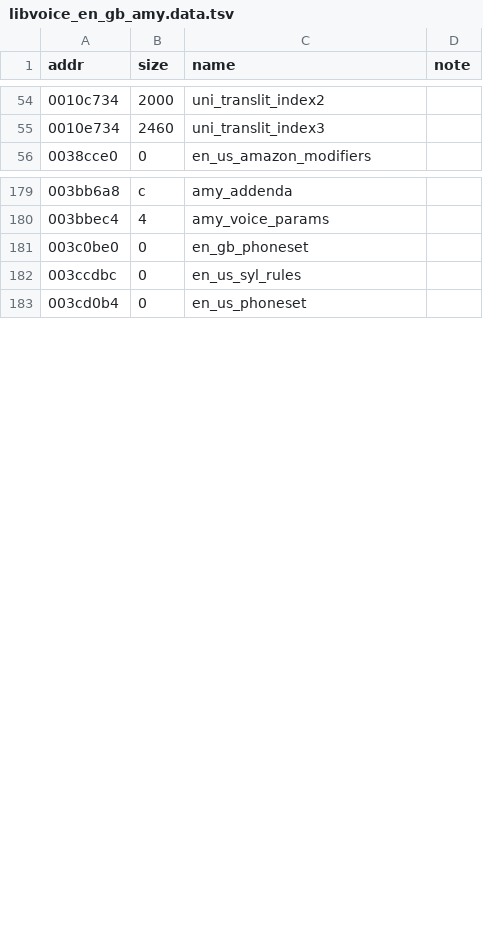
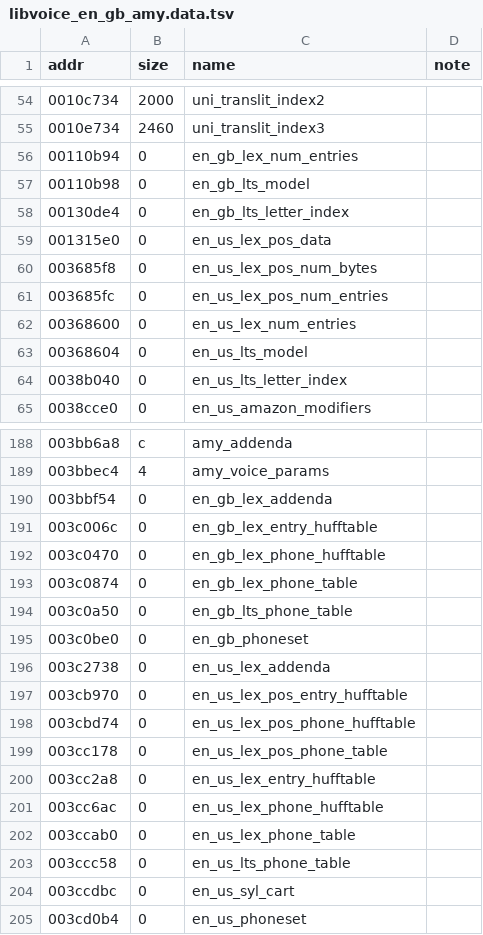
Before and after one commit to sweetbbak/open-ivona, a TSV file: symbols/libvoice_en_gb_amy.data.tsv, drawn as a sheet; only a part is shown, gaps mark what is left out; the diff covers the shown part only.

```diff
--- a/symbols/libvoice_en_gb_amy.data.tsv
+++ b/symbols/libvoice_en_gb_amy.data.tsv
@@ -55,2 +55,11 @@ addr	size	name	note
 0010e734	2460	uni_translit_index3	
+00110b94	0	en_gb_lex_num_entries	
+00110b98	0	en_gb_lts_model	
+00130de4	0	en_gb_lts_letter_index	
+001315e0	0	en_us_lex_pos_data	
+003685f8	0	en_us_lex_pos_num_bytes	
+003685fc	0	en_us_lex_pos_num_entries	
+00368600	0	en_us_lex_num_entries	
+00368604	0	en_us_lts_model	
+0038b040	0	en_us_lts_letter_index	
 0038cce0	0	en_us_amazon_modifiers	
@@ -180,4 +189,17 @@ addr	size	name	note
 003bbec4	4	amy_voice_params	
+003bbf54	0	en_gb_lex_addenda	
+003c006c	0	en_gb_lex_entry_hufftable	
+003c0470	0	en_gb_lex_phone_hufftable	
+003c0874	0	en_gb_lex_phone_table	
+003c0a50	0	en_gb_lts_phone_table	
 003c0be0	0	en_gb_phoneset	
-003ccdbc	0	en_us_syl_rules	
+003c2738	0	en_us_lex_addenda	
+003cb970	0	en_us_lex_pos_entry_hufftable	
+003cbd74	0	en_us_lex_pos_phone_hufftable	
+003cc178	0	en_us_lex_pos_phone_table	
+003cc2a8	0	en_us_lex_entry_hufftable	
+003cc6ac	0	en_us_lex_phone_hufftable	
+003ccab0	0	en_us_lex_phone_table	
+003ccc58	0	en_us_lts_phone_table	
+003ccdbc	0	en_us_syl_cart	
 003cd0b4	0	en_us_phoneset	
```
Also changed, not shown: 7 added rows elsewhere in this file, symbols/libvoice_en_gb_amy.funcs.tsv, 20 other files.
